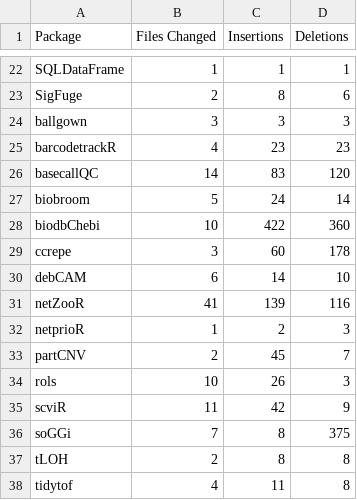
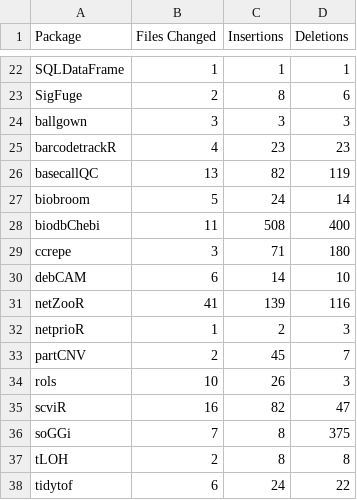
Before and after one commit to bioc-package-rescue/bioc-rescue-dashboard, a CSV file: package_fix_stats.csv, drawn as a sheet; only a part is shown, gaps mark what is left out; the diff covers the shown part only.

```diff
--- a/package_fix_stats.csv
+++ b/package_fix_stats.csv
@@ -25,6 +25,6 @@ ballgown,3,3,3
 barcodetrackR,4,23,23
-basecallQC,14,83,120
+basecallQC,13,82,119
 biobroom,5,24,14
-biodbChebi,10,422,360
-ccrepe,3,60,178
+biodbChebi,11,508,400
+ccrepe,3,71,180
 debCAM,6,14,10
@@ -34,5 +34,5 @@ partCNV,2,45,7
 rols,10,26,3
-scviR,11,42,9
+scviR,16,82,47
 soGGi,7,8,375
 tLOH,2,8,8
-tidytof,4,11,8
+tidytof,6,24,22
```
Also changed, not shown: 27 edited cells elsewhere in this file, 2 other files.
